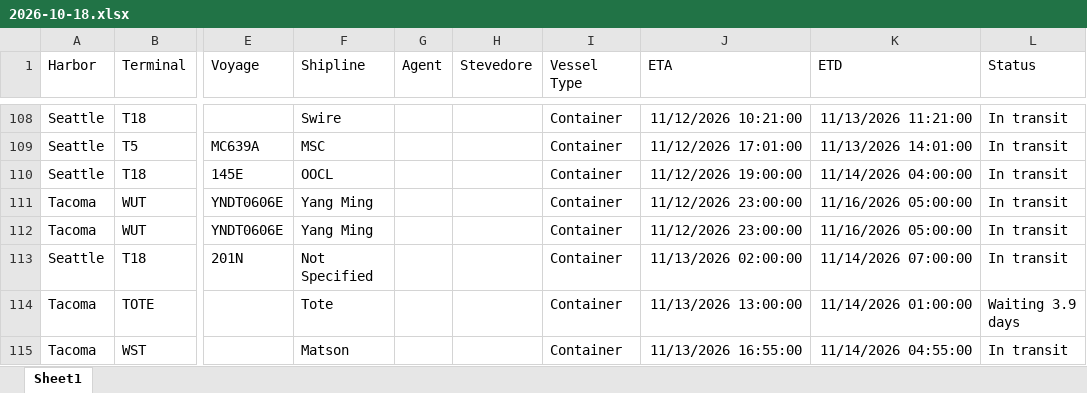
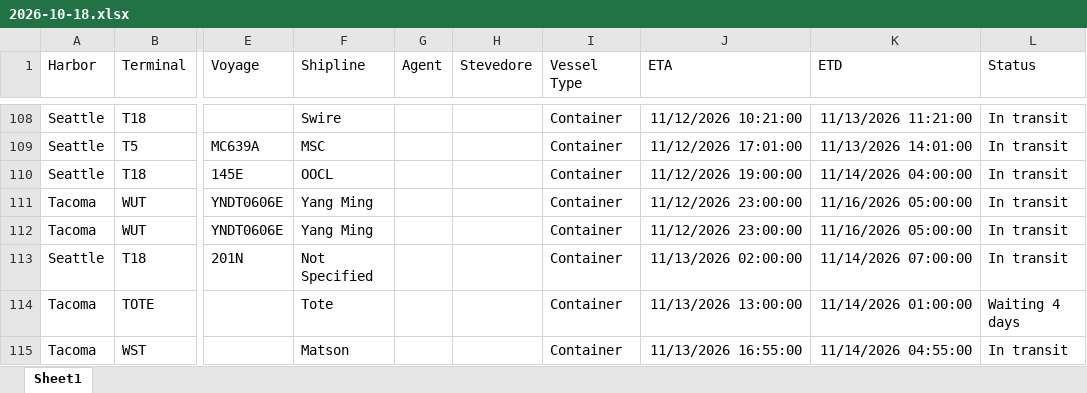
Before and after one commit to TheJoe1990/Ilwu, an Excel workbook: data/vessels/2026-10-18.xlsx, sheet Sheet1, drawn as a sheet; only a part is shown, gaps mark what is left out; values as stored, in another font and other column widths than the file's, no borders; table styles not drawn; the diff covers the shown part only; the diff names each change by its address in the sheet, - before the commit and + after, or states it on an @@ line.

```diff
--- a/data/vessels/2026-10-18.xlsx (sheet Sheet1)
+++ b/data/vessels/2026-10-18.xlsx (sheet Sheet1)
-L114 (Status): Waiting 3.9 days
+L114 (Status): Waiting 4 days
```
Also changed, not shown: 3 moved rows and 3 edited cells elsewhere in this sheet, 3 other files.
